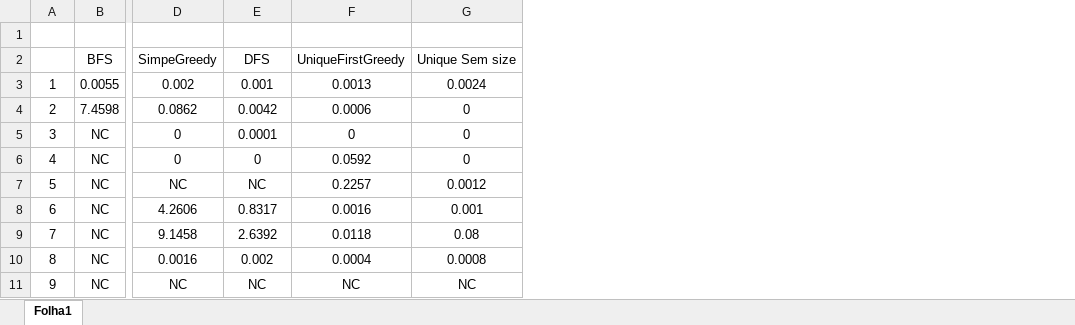
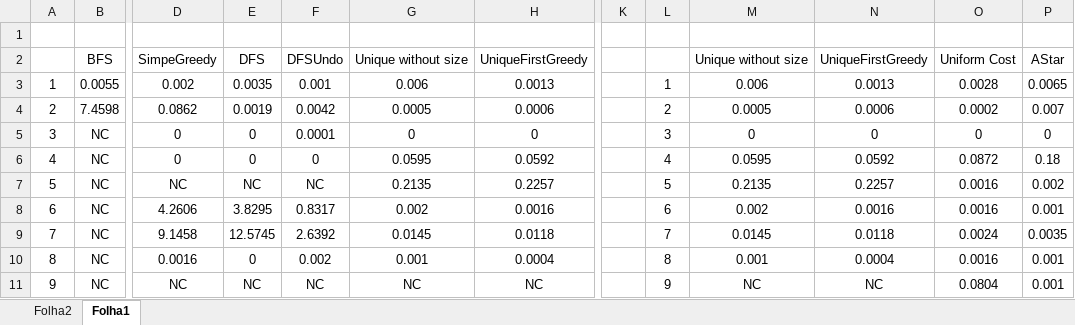
Before and after one commit to WALEX2000/IART---PROJ-1, an Excel workbook: Results/Resultados.xlsx, sheet Folha1, drawn as a sheet; only a part is shown, gaps mark what is left out; values as stored, in another font and other column widths than the file's, no borders; charts and pictures not drawn; removed rows and columns are numbered as before the commit, all else as after; the diff names each change by its address in the sheet, - before the commit and + after, or states it on an @@ line.

```diff
--- a/Results/Resultados.xlsx (sheet Folha1)
+++ b/Results/Resultados.xlsx (sheet Folha1)
+sheet tab: Folha2
+column E, rows 2-11: DFS | 0.0035 | 0.0019 | 0 | 0 | NC | 3.8295 | 12.5745 | 0 | NC
+column G, rows 2-11: Unique without size | 0.006 | 0.0005 | 0 | 0.0595 | 0.2135 | 0.002 | 0.0145 | 0.001 | NC
-column G, rows 2-11: Unique Sem size | 0.0024 | 0 | 0 | 0 | 0.0012 | 0.001 | 0.08 | 0.0008 | NC
+column K, empty
+column L, rows 3-11: 1 | 2 | 3 | 4 | 5 | 6 | 7 | 8 | 9
+column M, rows 2-11: Unique without size | 0.006 | 0.0005 | 0 | 0.0595 | 0.2135 | 0.002 | 0.0145 | 0.001 | NC
+column N, rows 2-11: UniqueFirstGreedy | 0.0013 | 0.0006 | 0 | 0.0592 | 0.2257 | 0.0016 | 0.0118 | 0.0004 | NC
+column O, rows 2-11: Uniform Cost | 0.0028 | 0.0002 | 0 | 0.0872 | 0.0016 | 0.0016 | 0.0024 | 0.0016 | 0.0804
+column P, rows 2-11: AStar | 0.0065 | 0.007 | 0 | 0.18 | 0.002 | 0.001 | 0.0035 | 0.001 | 0.001
-F2: DFS
+F2: DFSUndo
```
Also changed, not shown: charts or pictures, 4 other files.
